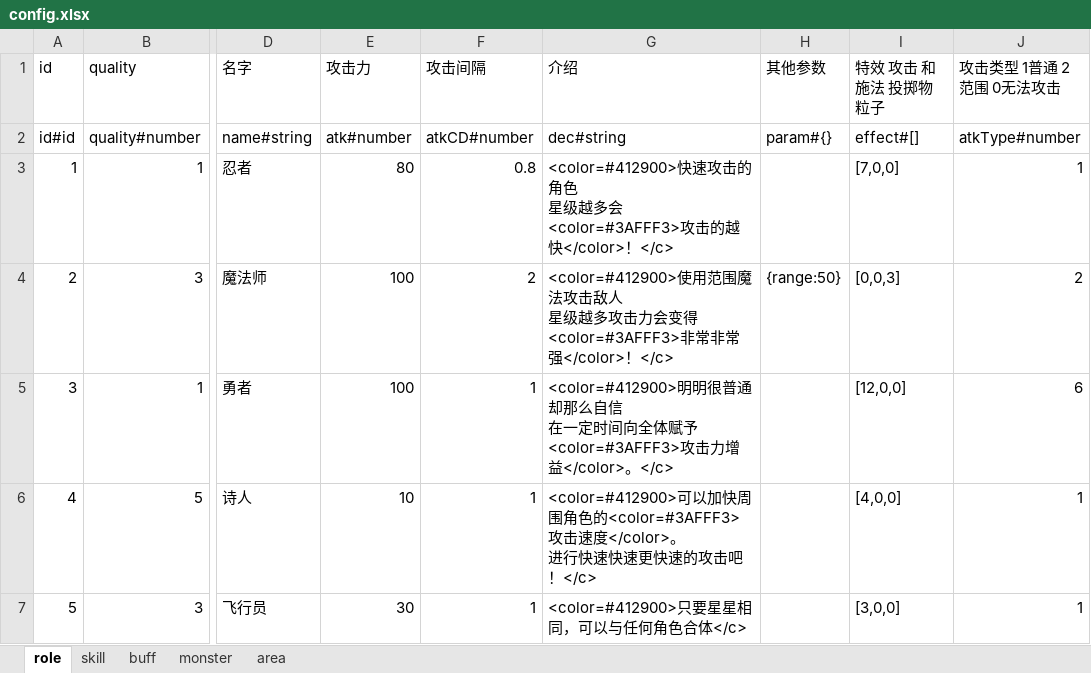
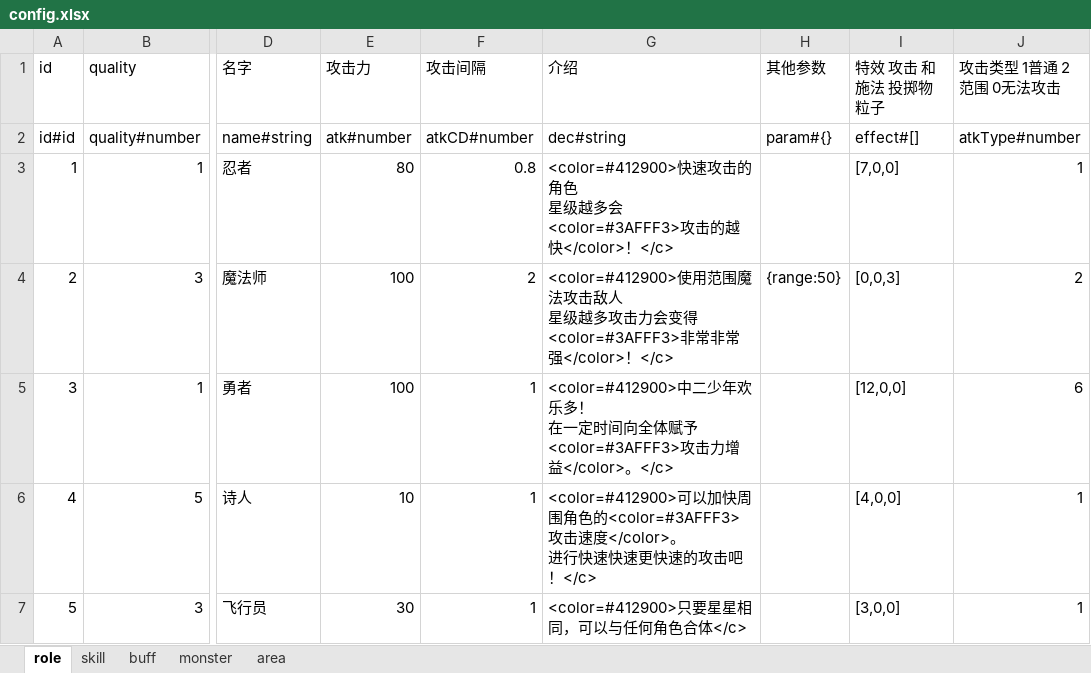
Before and after one commit to youyou233/workman, an Excel workbook: other/config.xlsx, sheet role, drawn as a sheet; only a part is shown, gaps mark what is left out; values as stored, in another font and other column widths than the file's, no borders; ↵ is a line break in a cell; the diff names each change by its address in the sheet, - before the commit and + after, or states it on an @@ line.

```diff
--- a/other/config.xlsx (sheet role)
+++ b/other/config.xlsx (sheet role)
-G5 (介绍): <color=#412900>明明很普通却那么自信 ↵ 在一定…
+G5 (介绍): <color=#412900>中二少年欢乐多！ ↵ 在一定…
```
Also changed, not shown: 39 other files.
